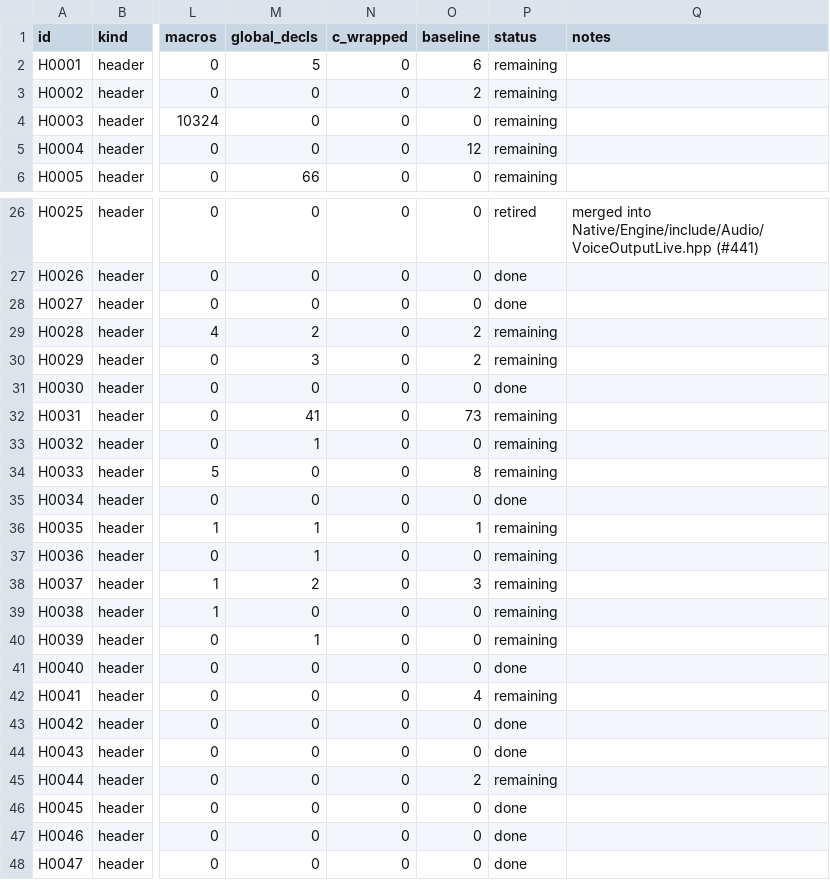
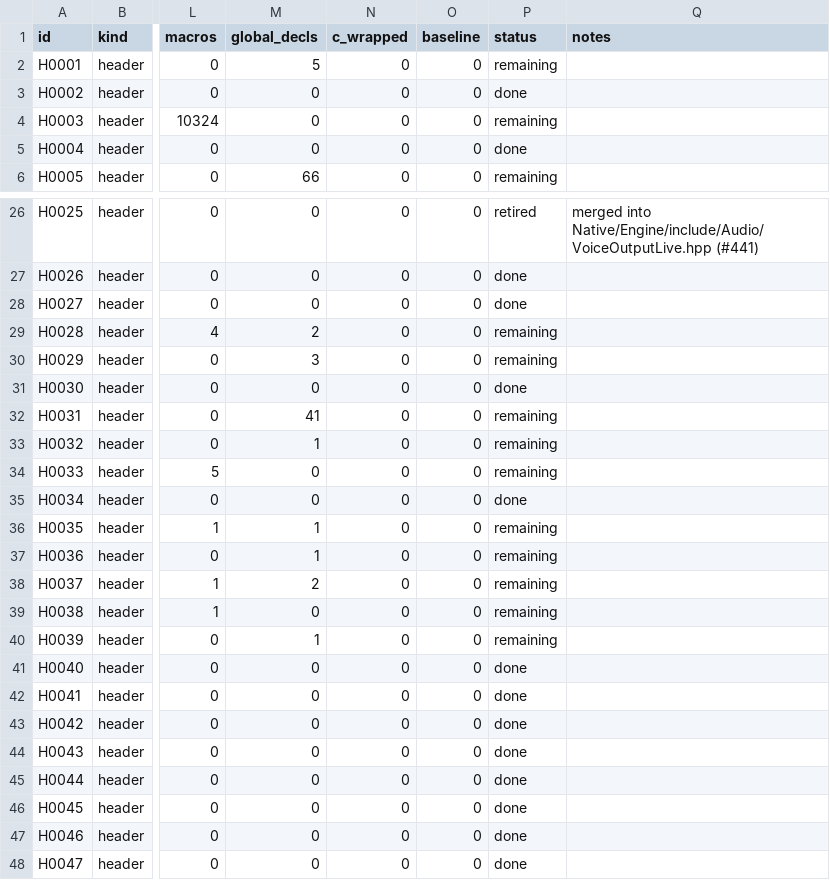
Before and after one commit to JEschete/VS-NativePort, a CSV file: Docs/ledgers/HEADER_LEDGER.csv, drawn as a sheet; only a part is shown, gaps mark what is left out; the diff covers the shown part only; the diff names each change by its address in the sheet, - before the commit and + after, or states it on an @@ line.

Commit message:
Re-measure the header ledger after the baseline rebuild (#452)
7b82b8683 rebuilt tools/lint/baseline.json but did not re-sync
Docs/ledgers/HEADER_LEDGER.csv, whose baseline column counts per-path
quality debt. headers.py --check reported 18 stale rows in CI.

headers.py --sync re-measures them: legacy headers drop stale readability
entries (now deferred replacement style), and DataAccess, ModuleData,
MoviePlayer, ModelWorkspace and RoomState have no remaining findings
(scoped tidy confirms 0 findings in RoomState.hpp and the 4 baselined
LibCard.h findings still report). Ledger: 115 done, 303 remaining,
17 retired; headers.py --check 0 violations.

```diff
--- a/Docs/ledgers/HEADER_LEDGER.csv
+++ b/Docs/ledgers/HEADER_LEDGER.csv
-O2 (baseline): 6
+O2 (baseline): 0
-O3 (baseline): 2
+O3 (baseline): 0
-P3 (status): remaining
+P3 (status): done
-O5 (baseline): 12
+O5 (baseline): 0
-P5 (status): remaining
+P5 (status): done
-O29:O30 (baseline): 2
+O29:O30 (baseline): 0
-O32 (baseline): 73
+O32 (baseline): 0
-O34 (baseline): 8
+O34 (baseline): 0
-O36 (baseline): 1
+O36 (baseline): 0
-O38 (baseline): 3
+O38 (baseline): 0
-O42 (baseline): 4
+O42 (baseline): 0
-P42 (status): remaining
+P42 (status): done
-O45 (baseline): 2
+O45 (baseline): 0
-P45 (status): remaining
+P45 (status): done
```
Also changed, not shown: 8 edited cells elsewhere in this file, 1 other file.
